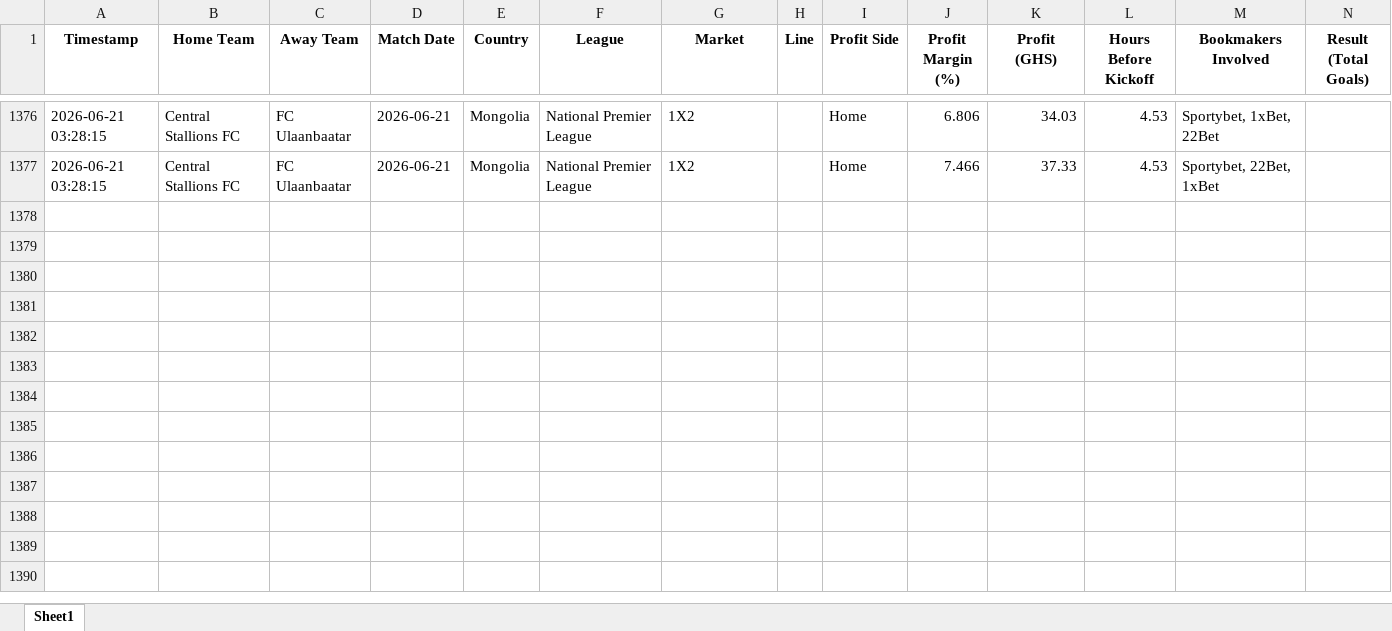
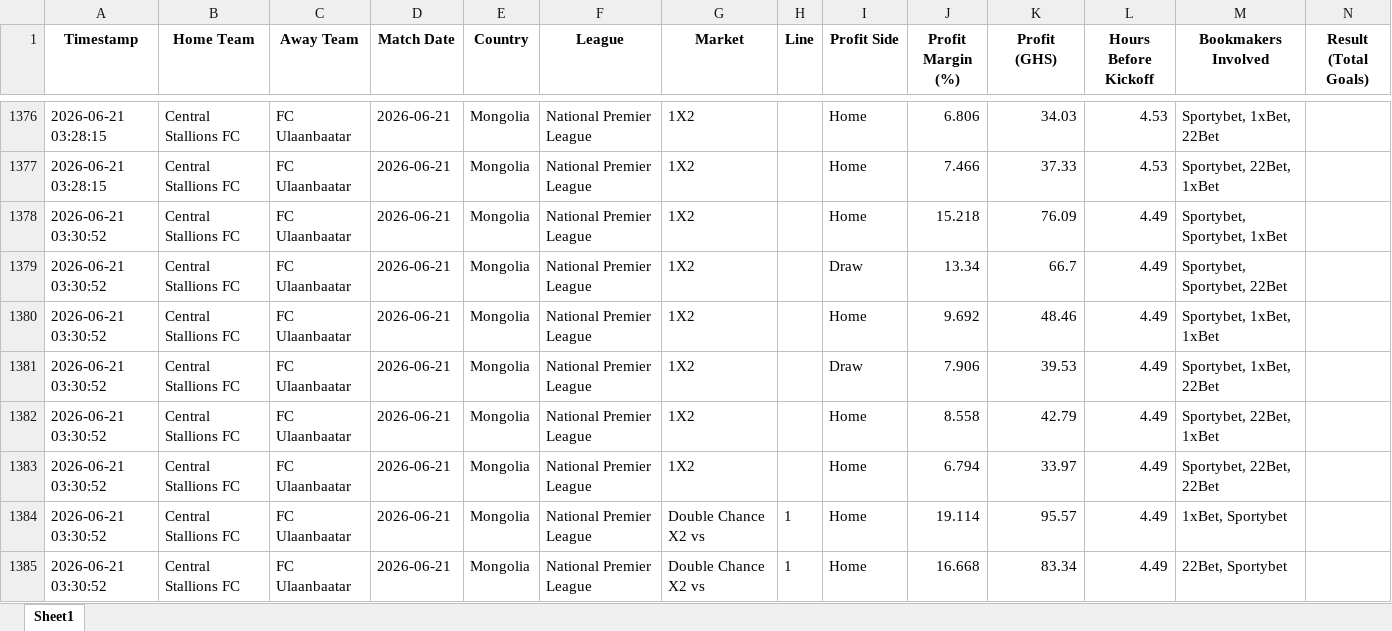
Before and after one commit to ErasmusDuah/ghanaian-odds-market-inefficiency-analysis-system, an Excel workbook: football/data/quasi_arb_ml.xlsx, sheet Sheet1, drawn as a sheet; only a part is shown, gaps mark what is left out; values as stored, in another font and other column widths than the file's, no borders; rows hold the shown columns only; the diff names each change by its address in the sheet, - before the commit and + after, or states it on an @@ line.

Commit message:
Auto-update intensive arbitrage results (Scan #6)

```diff
--- a/football/data/quasi_arb_ml.xlsx (sheet Sheet1)
+++ b/football/data/quasi_arb_ml.xlsx (sheet Sheet1)
+row 1378: 2026-06-21 03:30:52 | Central Stallions FC | FC Ulaanbaatar | 2026-06-21 | Mongolia | National Premier League | 1X2 |  | Home | 15.218 | 76.09 | 4.49 | Sportybet, Sportybet, 1xBet
+row 1379: 2026-06-21 03:30:52 | Central Stallions FC | FC Ulaanbaatar | 2026-06-21 | Mongolia | National Premier League | 1X2 |  | Draw | 13.34 | 66.7 | 4.49 | Sportybet, Sportybet, 22Bet
+row 1380: 2026-06-21 03:30:52 | Central Stallions FC | FC Ulaanbaatar | 2026-06-21 | Mongolia | National Premier League | 1X2 |  | Home | 9.692 | 48.46 | 4.49 | Sportybet, 1xBet, 1xBet
+row 1381: 2026-06-21 03:30:52 | Central Stallions FC | FC Ulaanbaatar | 2026-06-21 | Mongolia | National Premier League | 1X2 |  | Draw | 7.906 | 39.53 | 4.49 | Sportybet, 1xBet, 22Bet
+row 1382: 2026-06-21 03:30:52 | Central Stallions FC | FC Ulaanbaatar | 2026-06-21 | Mongolia | National Premier League | 1X2 |  | Home | 8.558 | 42.79 | 4.49 | Sportybet, 22Bet, 1xBet
+row 1383: 2026-06-21 03:30:52 | Central Stallions FC | FC Ulaanbaatar | 2026-06-21 | Mongolia | National Premier League | 1X2 |  | Home | 6.794 | 33.97 | 4.49 | Sportybet, 22Bet, 22Bet
+row 1384: 2026-06-21 03:30:52 | Central Stallions FC | FC Ulaanbaatar | 2026-06-21 | Mongolia | National Premier League | Double Chance X2 vs | 1 | Home | 19.114 | 95.57 | 4.49 | 1xBet, Sportybet
+row 1385: 2026-06-21 03:30:52 | Central Stallions FC | FC Ulaanbaatar | 2026-06-21 | Mongolia | National Premier League | Double Chance X2 vs | 1 | Home | 16.668 | 83.34 | 4.49 | 22Bet, Sportybet
```
Also changed, not shown: 1 other file.
